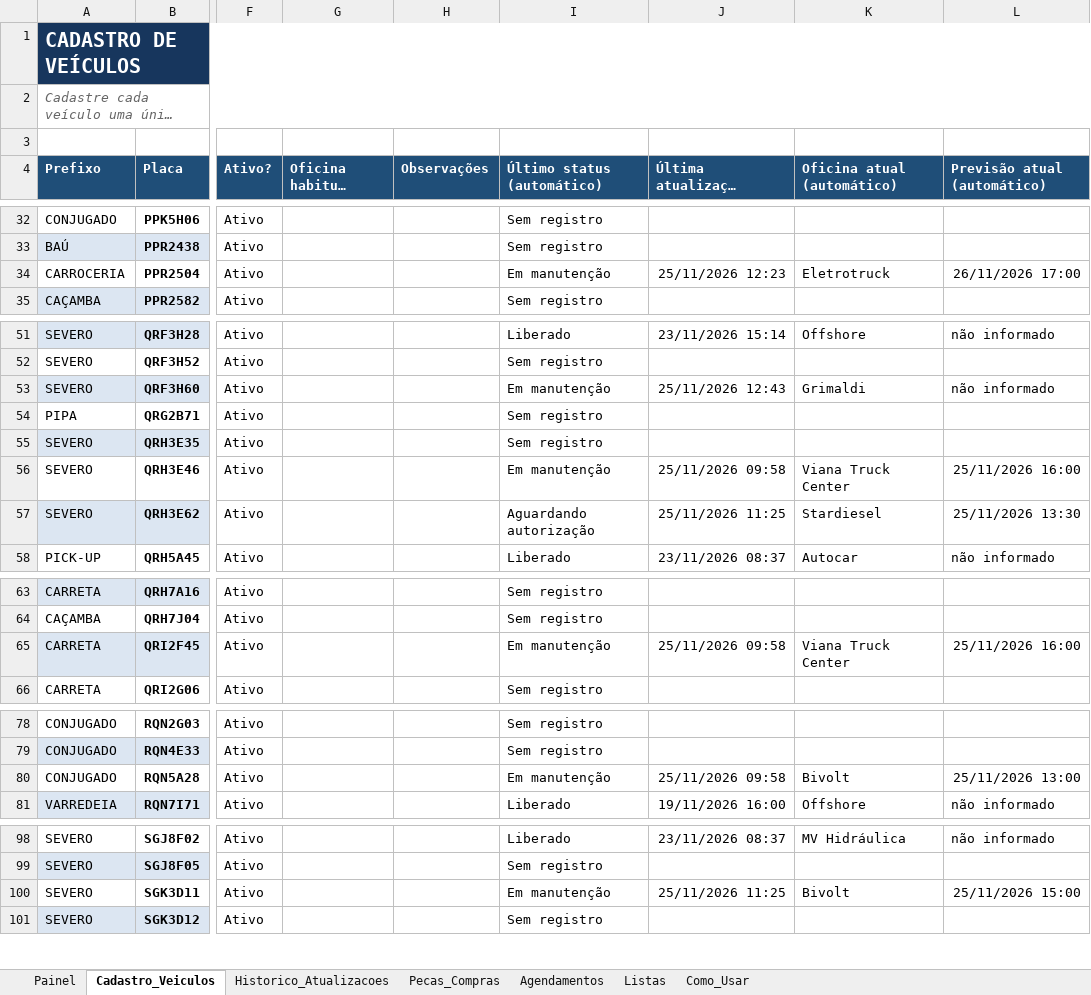
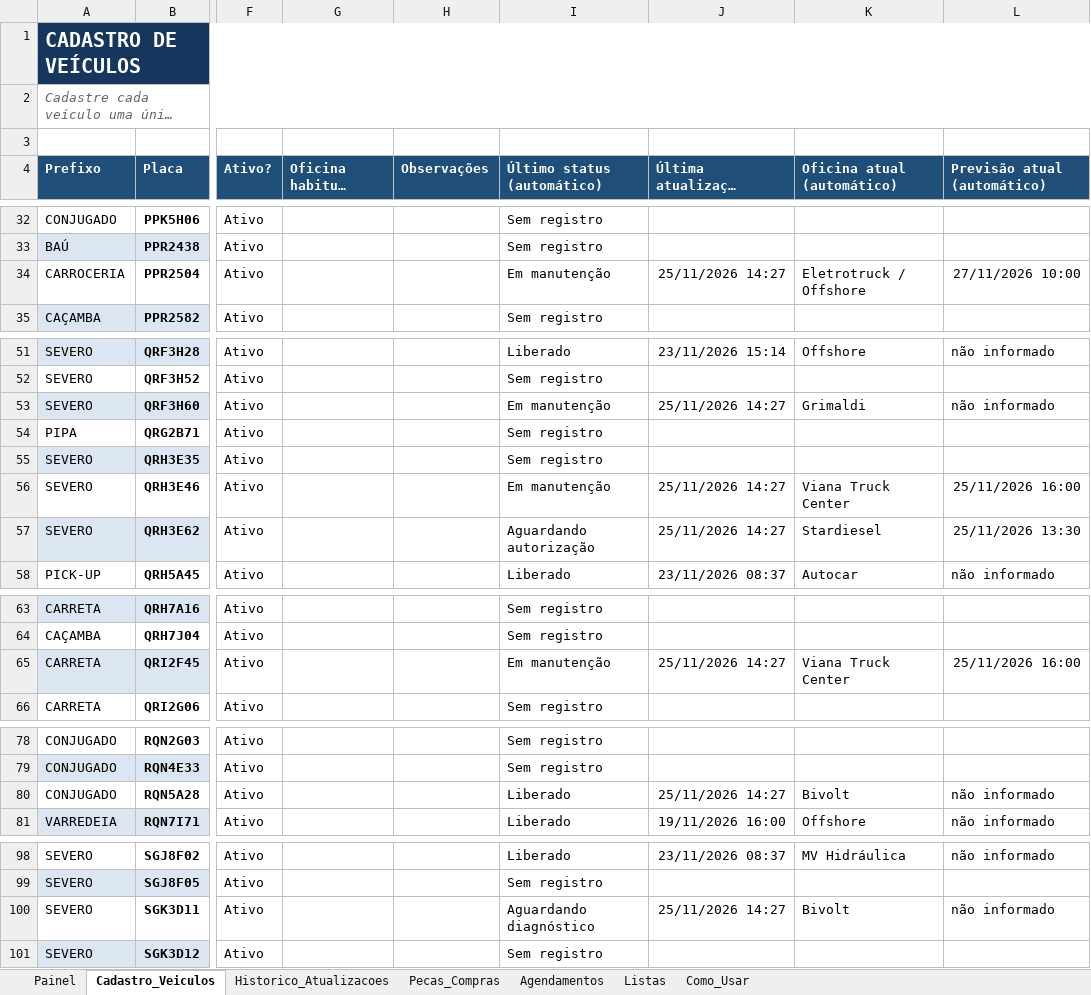
Before and after one commit to WandersonLuizClemente/painel-oficinas-externas, an Excel workbook: dados/Sistema_Acompanhamento_Oficinas_Externas.xlsx, sheet Cadastro_Veiculos, drawn as a sheet; only a part is shown, gaps mark what is left out; long unchanged cells end in …; values as stored, in another font and other column widths than the file's, no borders; the diff names each change by its address in the sheet, - before the commit and + after, or states it on an @@ line.

```diff
--- a/dados/Sistema_Acompanhamento_Oficinas_Externas.xlsx (sheet Cadastro_Veiculos)
+++ b/dados/Sistema_Acompanhamento_Oficinas_Externas.xlsx (sheet Cadastro_Veiculos)
-J34 (Última atualização (automático)): 25/11/2026 12:23
+J34 (Última atualização (automático)): 25/11/2026 14:27
-K34 (Oficina atual (automático)): Eletrotruck
+K34 (Oficina atual (automático)): Eletrotruck / Offshore
-L34 (Previsão atual (automático)): 26/11/2026 17:00
+L34 (Previsão atual (automático)): 27/11/2026 10:00
-J53 (Última atualização (automático)): 25/11/2026 12:43
+J53 (Última atualização (automático)): 25/11/2026 14:27
-J56 (Última atualização (automático)): 25/11/2026 09:58
+J56 (Última atualização (automático)): 25/11/2026 14:27
-J57 (Última atualização (automático)): 25/11/2026 11:25
+J57 (Última atualização (automático)): 25/11/2026 14:27
-J65 (Última atualização (automático)): 25/11/2026 09:58
+J65 (Última atualização (automático)): 25/11/2026 14:27
-I80 (Último status (automático)): Em manutenção
+I80 (Último status (automático)): Liberado
-J80 (Última atualização (automático)): 25/11/2026 09:58
+J80 (Última atualização (automático)): 25/11/2026 14:27
-L80 (Previsão atual (automático)): 25/11/2026 13:00
+L80 (Previsão atual (automático)): não informado
-I100 (Último status (automático)): Em manutenção
+I100 (Último status (automático)): Aguardando diagnóstico
-J100 (Última atualização (automático)): 25/11/2026 11:25
+J100 (Última atualização (automático)): 25/11/2026 14:27
-L100 (Previsão atual (automático)): 25/11/2026 15:00
+L100 (Previsão atual (automático)): não informado
```
Also changed, not shown: sheet Historico_Atualizacoes, sheet Painel.
